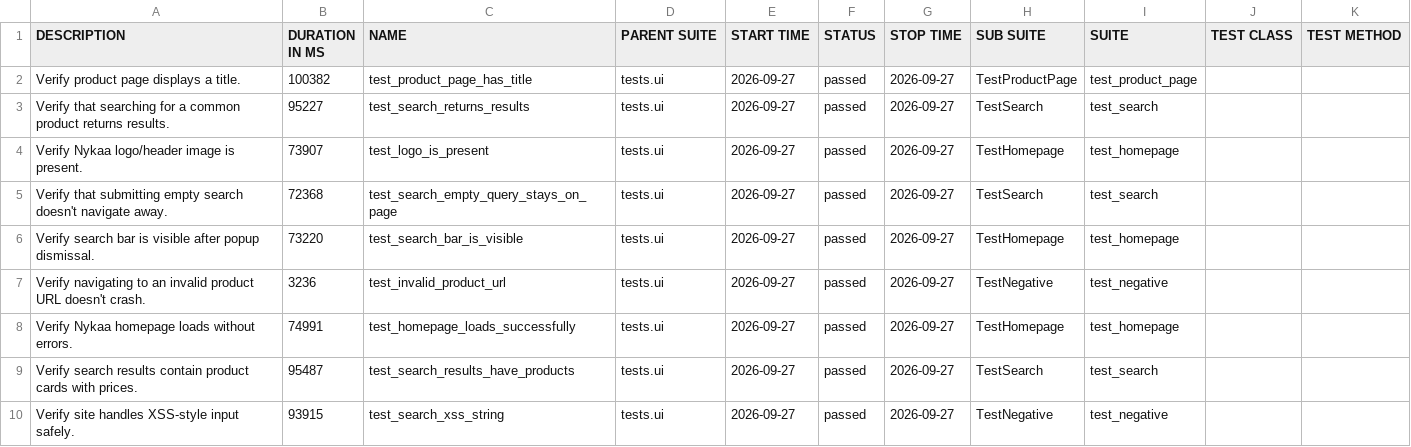
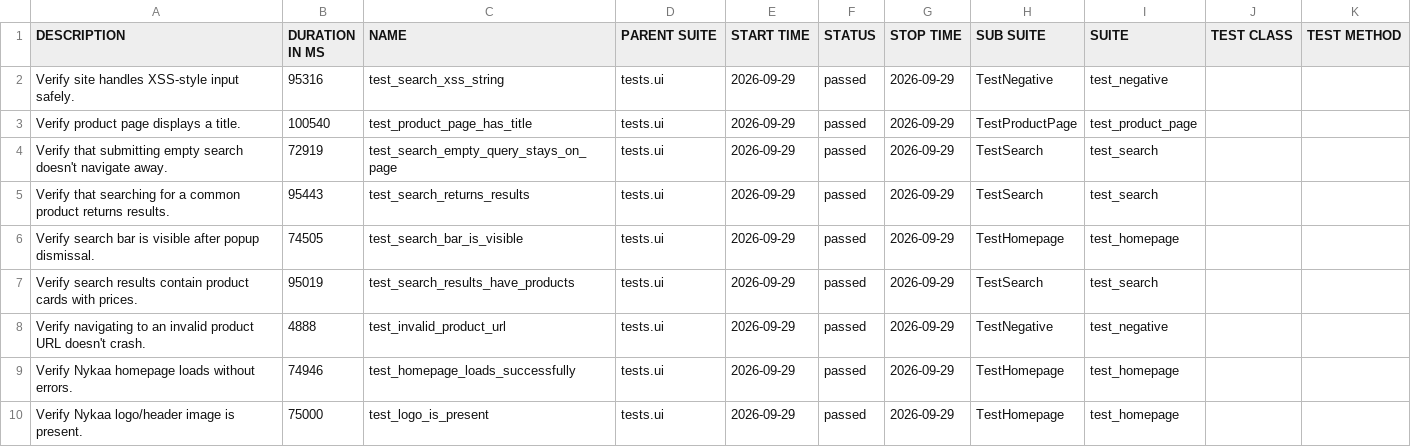
Before and after one commit to Deoli420/automation-framework, a CSV file: allure-report/data/suites.csv, drawn as a sheet.

```diff
--- a/allure-report/data/suites.csv
+++ b/allure-report/data/suites.csv
@@ -1,10 +1,10 @@
 "DESCRIPTION","DURATION IN MS","NAME","PARENT SUITE","START TIME","STATUS","STOP TIME","SUB SUITE","SUITE","TEST CLASS","TEST METHOD"
-"Verify product page displays a title.","100382","test_product_page_has_title","tests.ui","2026-09-27","passed","2026-09-27","TestProductPage","test_product_page","",""
-"Verify that searching for a common product returns results.","95227","test_search_returns_results","tests.ui","2026-09-27","passed","2026-09-27","TestSearch","test_search","",""
-"Verify Nykaa logo/header image is present.","73907","test_logo_is_present","tests.ui","2026-09-27","passed","2026-09-27","TestHomepage","test_homepage","",""
-"Verify that submitting empty search doesn't navigate away.","72368","test_search_empty_query_stays_on_page","tests.ui","2026-09-27","passed","2026-09-27","TestSearch","test_search","",""
-"Verify search bar is visible after popup dismissal.","73220","test_search_bar_is_visible","tests.ui","2026-09-27","passed","2026-09-27","TestHomepage","test_homepage","",""
-"Verify navigating to an invalid product URL doesn't crash.","3236","test_invalid_product_url","tests.ui","2026-09-27","passed","2026-09-27","TestNegative","test_negative","",""
-"Verify Nykaa homepage loads without errors.","74991","test_homepage_loads_successfully","tests.ui","2026-09-27","passed","2026-09-27","TestHomepage","test_homepage","",""
-"Verify search results contain product cards with prices.","95487","test_search_results_have_products","tests.ui","2026-09-27","passed","2026-09-27","TestSearch","test_search","",""
-"Verify site handles XSS-style input safely.","93915","test_search_xss_string","tests.ui","2026-09-27","passed","2026-09-27","TestNegative","test_negative","",""
+"Verify site handles XSS-style input safely.","95316","test_search_xss_string","tests.ui","2026-09-29","passed","2026-09-29","TestNegative","test_negative","",""
+"Verify product page displays a title.","100540","test_product_page_has_title","tests.ui","2026-09-29","passed","2026-09-29","TestProductPage","test_product_page","",""
+"Verify that submitting empty search doesn't navigate away.","72919","test_search_empty_query_stays_on_page","tests.ui","2026-09-29","passed","2026-09-29","TestSearch","test_search","",""
+"Verify that searching for a common product returns results.","95443","test_search_returns_results","tests.ui","2026-09-29","passed","2026-09-29","TestSearch","test_search","",""
+"Verify search bar is visible after popup dismissal.","74505","test_search_bar_is_visible","tests.ui","2026-09-29","passed","2026-09-29","TestHomepage","test_homepage","",""
+"Verify search results contain product cards with prices.","95019","test_search_results_have_products","tests.ui","2026-09-29","passed","2026-09-29","TestSearch","test_search","",""
+"Verify navigating to an invalid product URL doesn't crash.","4888","test_invalid_product_url","tests.ui","2026-09-29","passed","2026-09-29","TestNegative","test_negative","",""
+"Verify Nykaa homepage loads without errors.","74946","test_homepage_loads_successfully","tests.ui","2026-09-29","passed","2026-09-29","TestHomepage","test_homepage","",""
+"Verify Nykaa logo/header image is present.","75000","test_logo_is_present","tests.ui","2026-09-29","passed","2026-09-29","TestHomepage","test_homepage","",""
```
Also changed, not shown: 59 other files.
